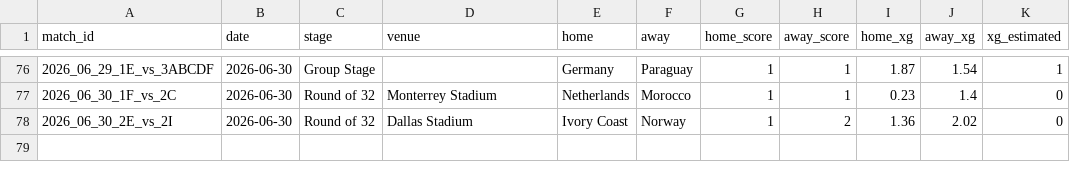
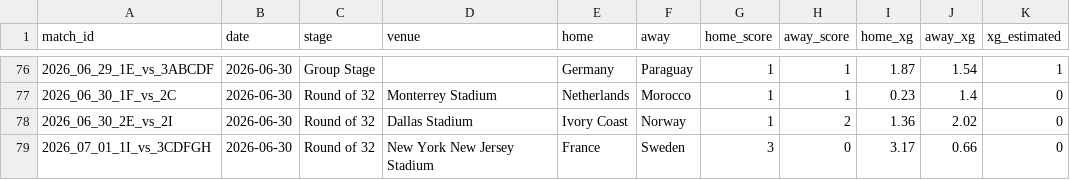
Before and after one commit to RShiri/XWORLDCUPTWIT, a CSV file: wc2026_dashboard/database/results.csv, drawn as a sheet; only a part is shown, gaps mark what is left out.

```diff
--- a/wc2026_dashboard/database/results.csv
+++ b/wc2026_dashboard/database/results.csv
@@ -78 +78,2 @@ match_id,date,stage,venue,home,away,home_score,away_score,home_xg,away_xg,xg_est
 2026_06_30_2E_vs_2I,2026-06-30,Round of 32,Dallas Stadium,Ivory Coast,Norway,1,2,1.36,2.02,0
+2026_07_01_1I_vs_3CDFGH,2026-06-30,Round of 32,New York New Jersey Stadium,France,Sweden,3,0,3.17,0.66,0
```
Also changed, not shown: wc2026_dashboard/database/player_match_stats.csv, wc2026_dashboard/database/players.csv, 9 other files.
